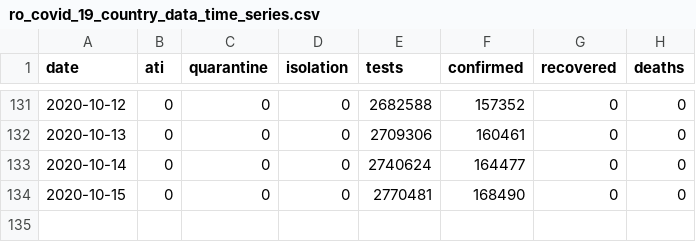
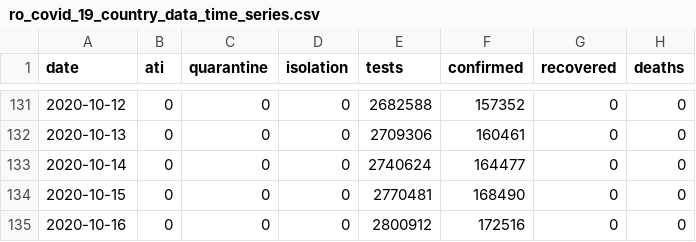
Before and after one commit to stevenliuyi/covid_19_ro, a CSV file: ro_covid_19_time_series/ro_covid_19_country_data_time_series.csv, drawn as a sheet; only a part is shown, gaps mark what is left out; the diff names each change by its address in the sheet, - before the commit and + after, or states it on an @@ line.

```diff
--- a/ro_covid_19_time_series/ro_covid_19_country_data_time_series.csv
+++ b/ro_covid_19_time_series/ro_covid_19_country_data_time_series.csv
+row 135: 2020-10-16 | 0 | 0 | 0 | 2800912 | 172516 | 0 | 0
```
